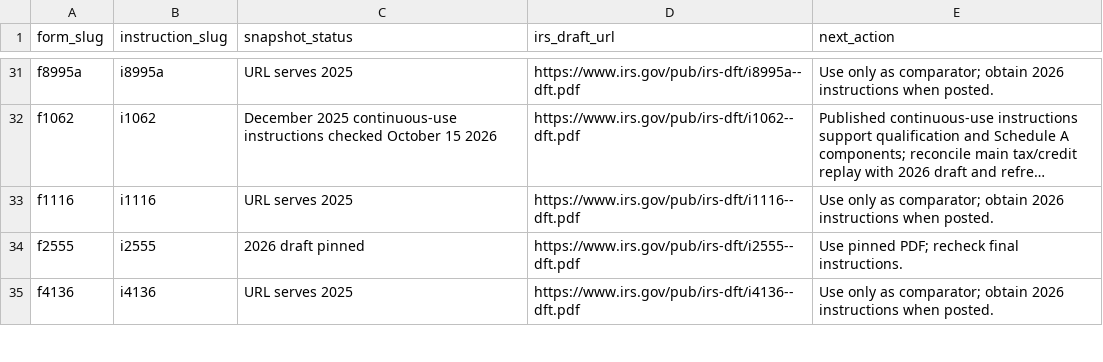
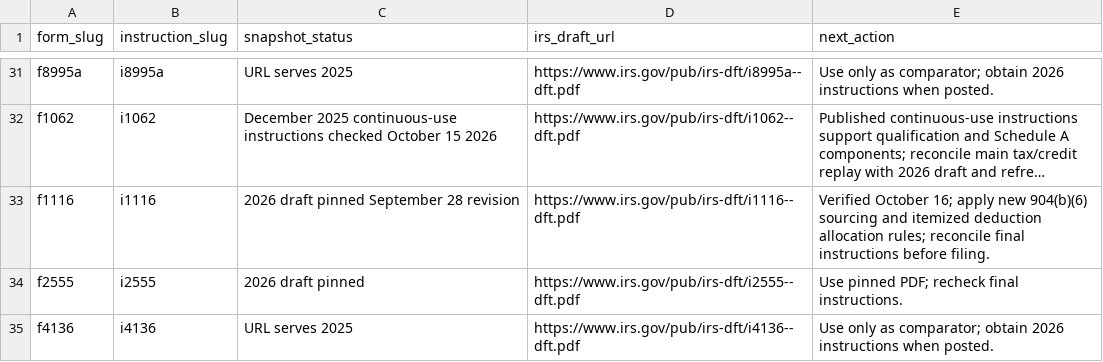
Before and after one commit to filedcom/opentax, a CSV file: docs/ty2026/inventories/instruction-coverage.csv, drawn as a sheet; only a part is shown, gaps mark what is left out; long unchanged cells end in …; the diff names each change by its address in the sheet, - before the commit and + after, or states it on an @@ line.

```diff
--- a/docs/ty2026/inventories/instruction-coverage.csv
+++ b/docs/ty2026/inventories/instruction-coverage.csv
-C33 (snapshot_status): URL serves 2025
+C33 (snapshot_status): 2026 draft pinned September 28 revision
-E33 (next_action): Use only as comparator; obtain 2026 instructions when posted.
+E33 (next_action): Verified October 16; apply new 904(b)(6) sourcing and itemized deduction allocation rules; reconcile final instructions before filing.
```
Also changed, not shown: docs/ty2026/inventories/node-coverage.csv, docs/ty2026/inventories/node-review.csv, 8 other files.
